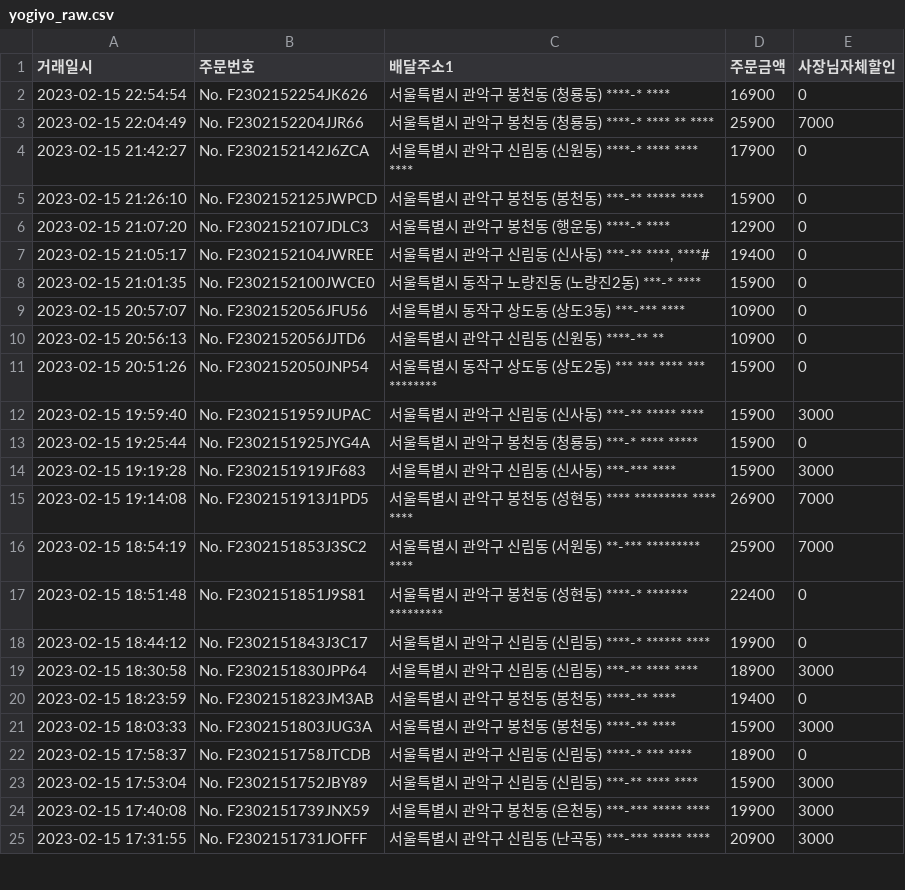
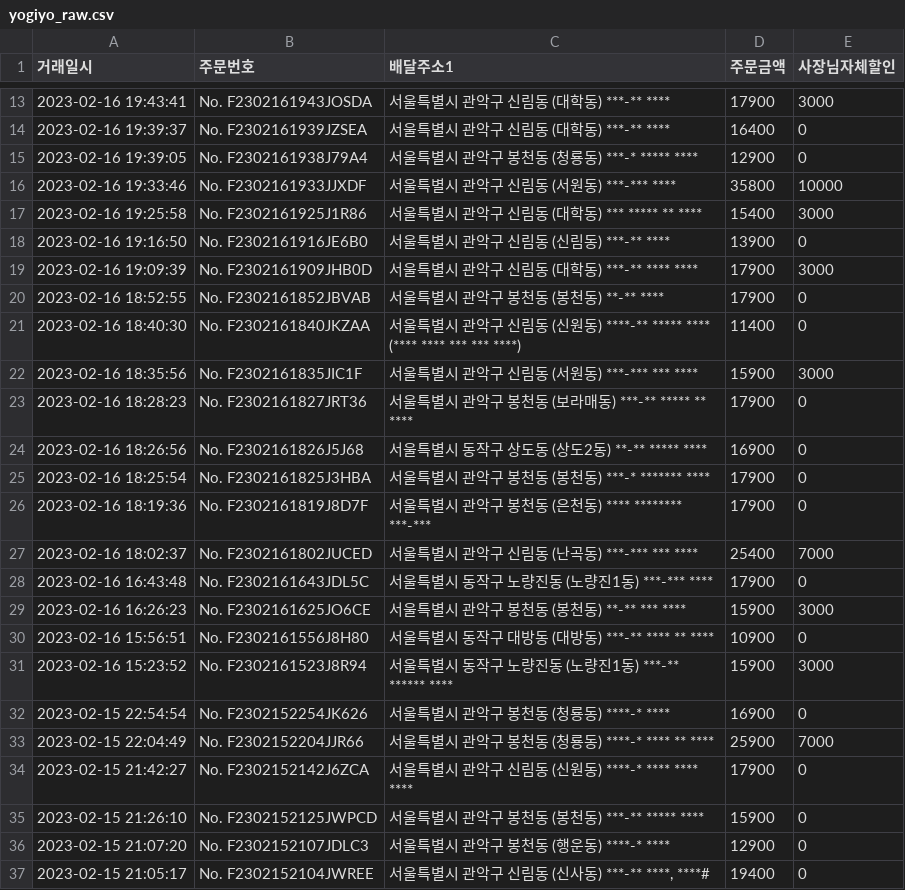
Before and after one commit to dbwlgns15/FOR_JHW, a CSV file: TEMP/yogiyo_raw.csv, drawn as a sheet; only a part is shown, gaps mark what is left out; the shorter side is filled out with more unchanged rows; the diff covers the shown part only; the diff names each change by its address in the sheet, - before the commit and + after, or states it on an @@ line.

```diff
--- a/TEMP/yogiyo_raw.csv
+++ b/TEMP/yogiyo_raw.csv
+row 13: 2023-02-16 19:43:41 | No. F2302161943JOSDA | 서울특별시 관악구 신림동 (대학동) ***-** **** | 17900 | 3000
+row 14: 2023-02-16 19:39:37 | No. F2302161939JZSEA | 서울특별시 관악구 신림동 (대학동) ***-** **** | 16400 | 0
+row 15: 2023-02-16 19:39:05 | No. F2302161938J79A4 | 서울특별시 관악구 봉천동 (청룡동) ***-* ***** **** | 12900 | 0
+row 16: 2023-02-16 19:33:46 | No. F2302161933JJXDF | 서울특별시 관악구 신림동 (서원동) ***-*** **** | 35800 | 10000
+row 17: 2023-02-16 19:25:58 | No. F2302161925J1R86 | 서울특별시 관악구 신림동 (대학동) *** ***** ** **** | 15400 | 3000
+row 18: 2023-02-16 19:16:50 | No. F2302161916JE6B0 | 서울특별시 관악구 신림동 (신림동) ***-** **** | 13900 | 0
+row 19: 2023-02-16 19:09:39 | No. F2302161909JHB0D | 서울특별시 관악구 신림동 (대학동) ***-** **** **** | 17900 | 3000
+row 20: 2023-02-16 18:52:55 | No. F2302161852JBVAB | 서울특별시 관악구 봉천동 (봉천동) **-** **** | 17900 | 0
+row 21: 2023-02-16 18:40:30 | No. F2302161840JKZAA | 서울특별시 관악구 신림동 (신원동) ****-** ***** **** (**** **** *** *** ****) | 11400 | 0
+row 22: 2023-02-16 18:35:56 | No. F2302161835JIC1F | 서울특별시 관악구 신림동 (서원동) ***-*** *** **** | 15900 | 3000
+row 23: 2023-02-16 18:28:23 | No. F2302161827JRT36 | 서울특별시 관악구 봉천동 (보라매동) ***-** ***** ** **** | 17900 | 0
+row 24: 2023-02-16 18:26:56 | No. F2302161826J5J68 | 서울특별시 동작구 상도동 (상도2동) **-** ***** **** | 16900 | 0
+row 25: 2023-02-16 18:25:54 | No. F2302161825J3HBA | 서울특별시 관악구 봉천동 (봉천동) ***-* ******* **** | 17900 | 0
+row 26: 2023-02-16 18:19:36 | No. F2302161819J8D7F | 서울특별시 관악구 봉천동 (은천동) **** ******** ***-*** | 17900 | 0
+row 27: 2023-02-16 18:02:37 | No. F2302161802JUCED | 서울특별시 관악구 신림동 (난곡동) ***-*** *** **** | 25400 | 7000
+row 28: 2023-02-16 16:43:48 | No. F2302161643JDL5C | 서울특별시 동작구 노량진동 (노량진1동) ***-*** **** | 17900 | 0
+row 29: 2023-02-16 16:26:23 | No. F2302161625JO6CE | 서울특별시 관악구 봉천동 (봉천동) **-** *** **** | 15900 | 3000
+row 30: 2023-02-16 15:56:51 | No. F2302161556J8H80 | 서울특별시 동작구 대방동 (대방동) ***-** **** ** **** | 10900 | 0
+row 31: 2023-02-16 15:23:52 | No. F2302161523J8R94 | 서울특별시 동작구 노량진동 (노량진1동) ***-** ****** **** | 15900 | 3000
```
Also changed, not shown: 11 added rows elsewhere in this file, 1 other file.
